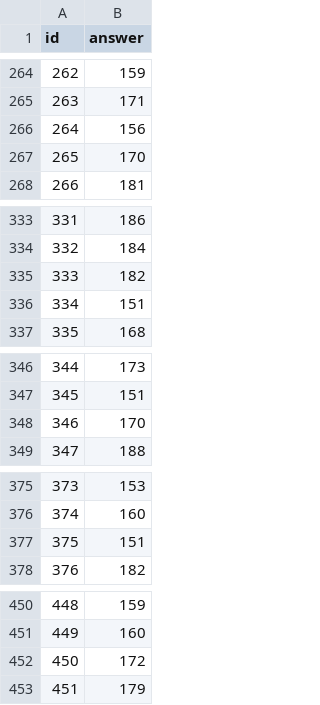
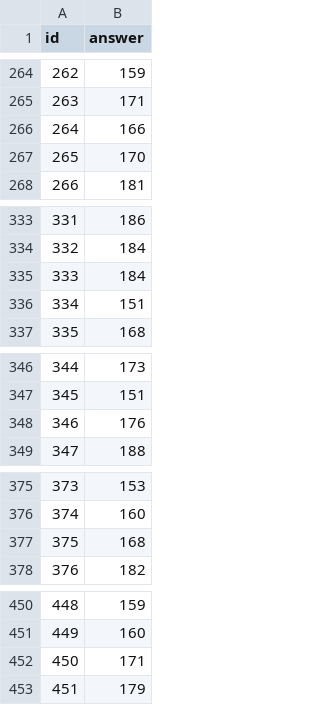
Before and after one commit to pablogalindo15/Proyecto-ML, a CSV file: submission_parte1.csv, drawn as a sheet; only a part is shown, gaps mark what is left out; the diff covers the shown part only.

```diff
--- a/submission_parte1.csv
+++ b/submission_parte1.csv
@@ -265,3 +265,3 @@ id,answer
 263,171
-264,156
+264,166
 265,170
@@ -334,3 +334,3 @@ id,answer
 332,184
-333,182
+333,184
 334,151
@@ -347,3 +347,3 @@ id,answer
 345,151
-346,170
+346,176
 347,188
@@ -376,3 +376,3 @@ id,answer
 374,160
-375,151
+375,168
 376,182
@@ -451,3 +451,3 @@ id,answer
 449,160
-450,172
+450,171
 451,179
```
Also changed, not shown: 27 edited cells elsewhere in this file, 2 other files.
